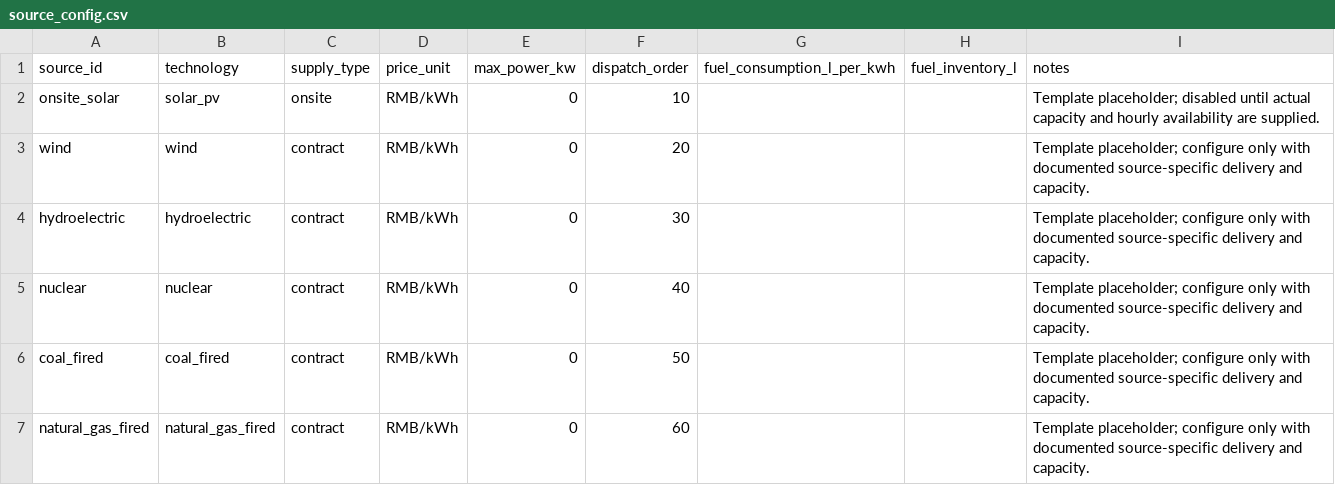
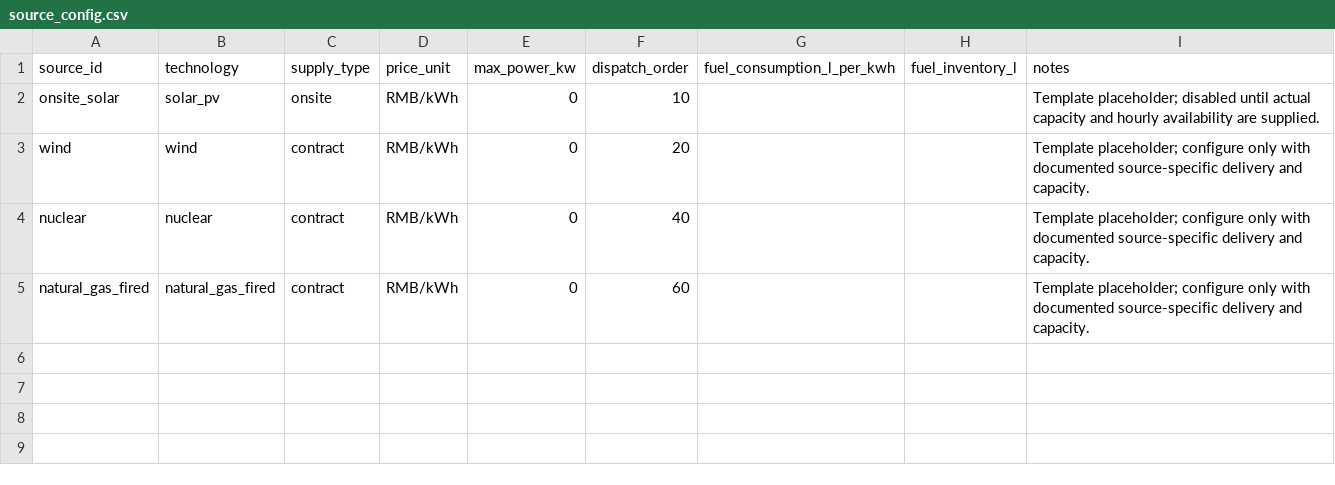
Before and after one commit to robbiewang2006/ai-energy-scheduler, a CSV file: data/source_config.csv, drawn as a sheet; the diff names each change by its address in the sheet, - before the commit and + after, or states it on an @@ line.

```diff
--- a/data/source_config.csv
+++ b/data/source_config.csv
-row 4: hydroelectric | hydroelectric | contract | RMB/kWh | 0 | 30 |  |  | Template placeholder; configure only with documented source-specific delivery and capacity.
-row 6: coal_fired | coal_fired | contract | RMB/kWh | 0 | 50 |  |  | Template placeholder; configure only with documented source-specific delivery and capacity.
```
Also changed, not shown: data/emission_factors.csv, data/monthly_prices.csv, 4 other files.
